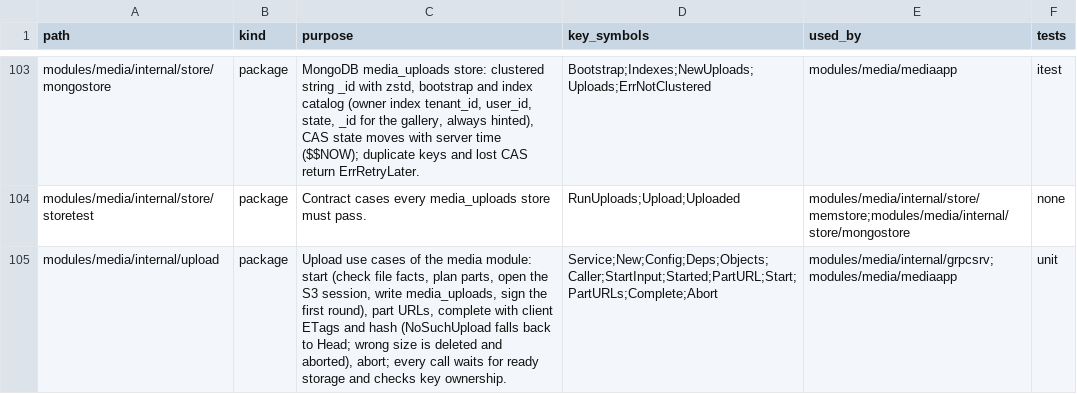
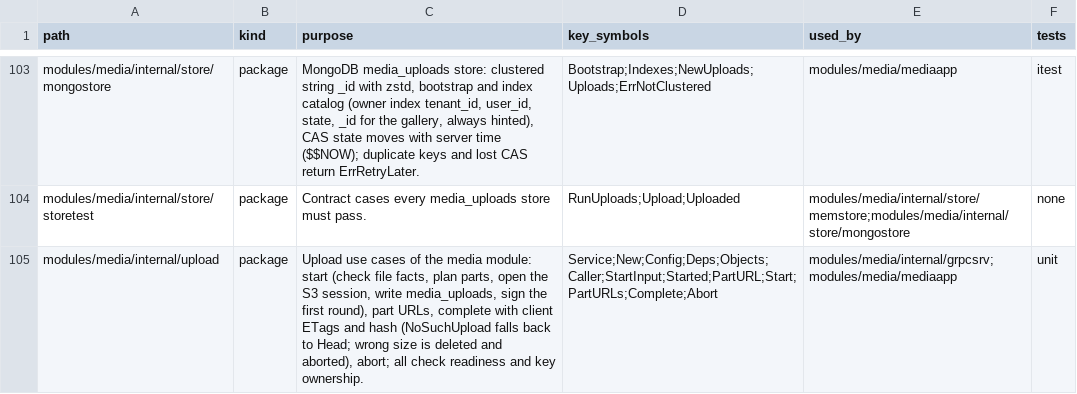
Before and after one commit to ivannguyendev/chatim, a CSV file: INDEXES.csv, drawn as a sheet; only a part is shown, gaps mark what is left out; the diff covers the shown part only.

```diff
--- a/INDEXES.csv
+++ b/INDEXES.csv
@@ -104,2 +104,2 @@ modules/media/internal/store/mongostore,package,"MongoDB media_uploads store: cl
 modules/media/internal/store/storetest,package,Contract cases every media_uploads store must pass.,RunUploads;Upload;Uploaded,modules/media/internal/store/memstore;modules/media/internal/store/mongostore,none
-modules/media/internal/upload,package,"Upload use cases of the media module: start (check file facts, plan parts, open the S3 session, write media_uploads, sign the first round), part URLs, complete with client ETags and hash (NoSuchUpload falls back to Head; wrong size is deleted and aborted), abort; every call waits for ready storage and checks key ownership.",Service;New;Config;Deps;Objects;Caller;StartInput;Started;PartURL;Start;PartURLs;Complete;Abort,modules/media/internal/grpcsrv;modules/media/mediaapp,unit
+modules/media/internal/upload,package,"Upload use cases of the media module: start (check file facts, plan parts, open the S3 session, write media_uploads, sign the first round), part URLs, complete with client ETags and hash (NoSuchUpload falls back to Head; wrong size is deleted and aborted), abort; all check readiness and key ownership.",Service;New;Config;Deps;Objects;Caller;StartInput;Started;PartURL;Start;PartURLs;Complete;Abort,modules/media/internal/grpcsrv;modules/media/mediaapp,unit
```
Also changed, not shown: 2 added rows and 18 edited cells elsewhere in this file, 8 other files.
